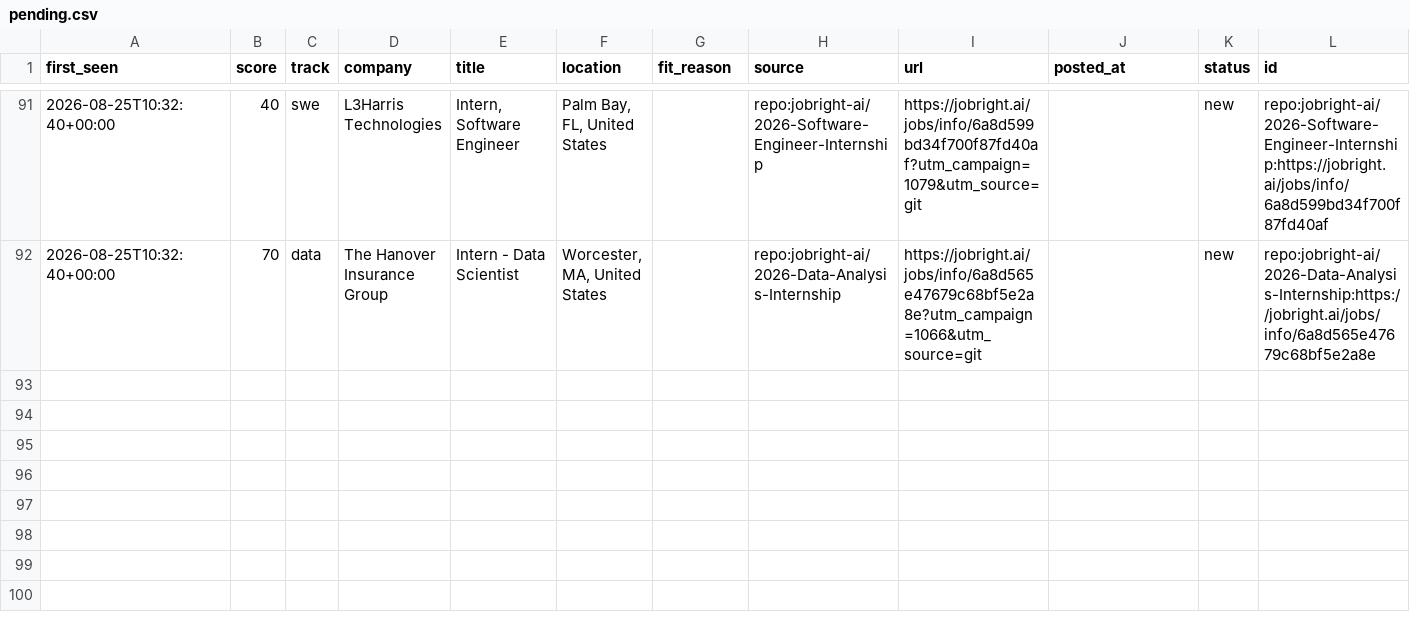
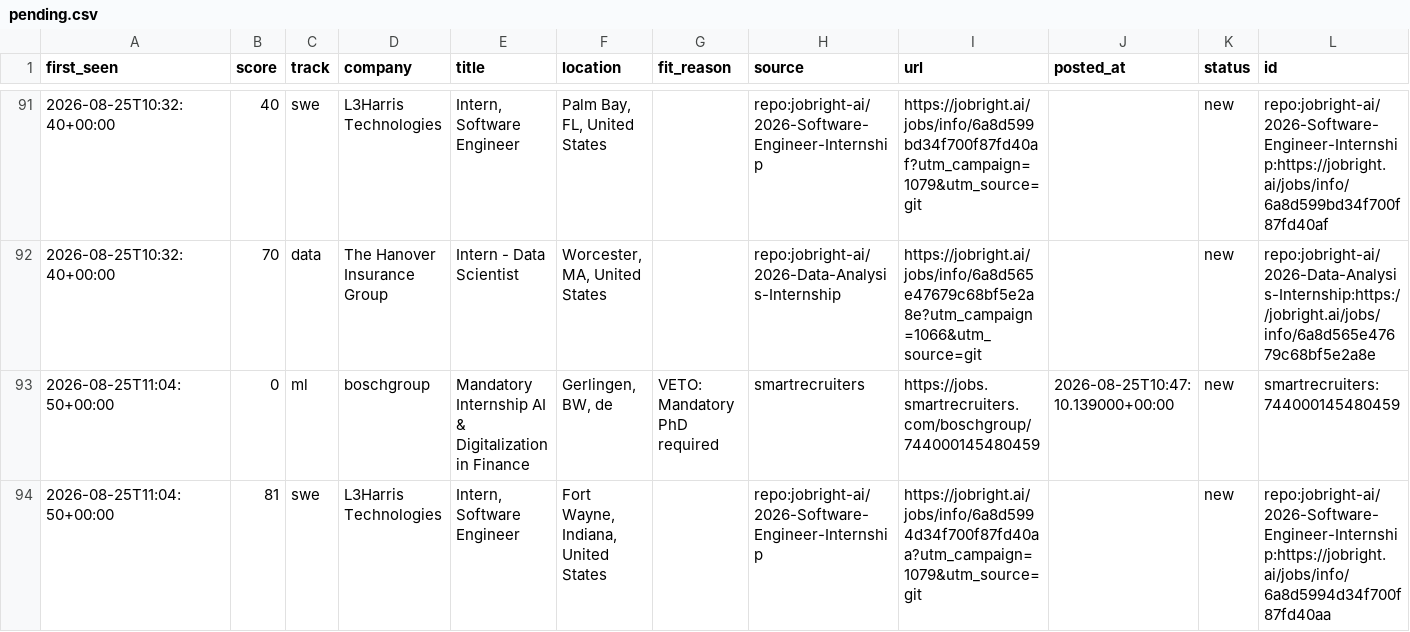
Before and after one commit to ShuklaA11/Sentinel, a CSV file: data/pending.csv, drawn as a sheet; only a part is shown, gaps mark what is left out; the diff names each change by its address in the sheet, - before the commit and + after, or states it on an @@ line.

```diff
--- a/data/pending.csv
+++ b/data/pending.csv
+row 93: 2026-08-25T11:04:50+00:00 | 0 | ml | boschgroup | Mandatory Internship AI & Digitalization in Finance | Gerlingen, BW, de | VETO: Mandatory PhD required | smartrecruiters | https://jobs.smartrecruiters.com/boschgroup/744000145480459 | 2026-08-25T10:47:10.139000+00:00 | new | smartrecruiters:744000145480459
+row 94: 2026-08-25T11:04:50+00:00 | 81 | swe | L3Harris Technologies | Intern, Software Engineer | Fort Wayne, Indiana, United States |  | repo:jobright-ai/2026-Software-Engineer-Internship | https://jobright.ai/jobs/info/6a8d5994d34f700f87fd40aa?utm_campaign=1079&utm_source=git |  | new | repo:jobright-ai/2026-Software-Engineer-Internship:https://jobright.ai/jobs/info/6a8d5994d34f700f87fd40aa
```
Also changed, not shown: 2 other files.
